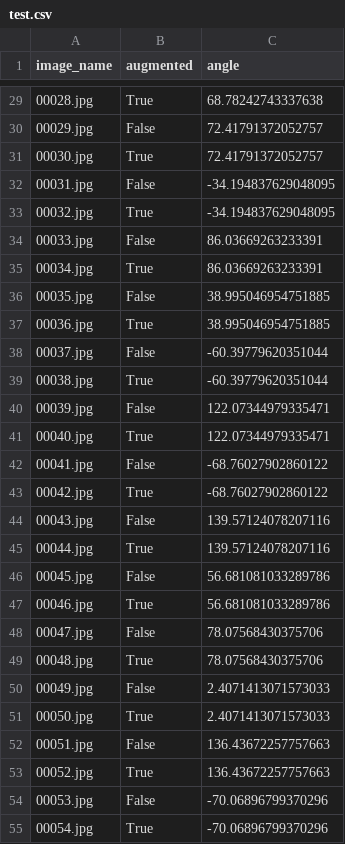
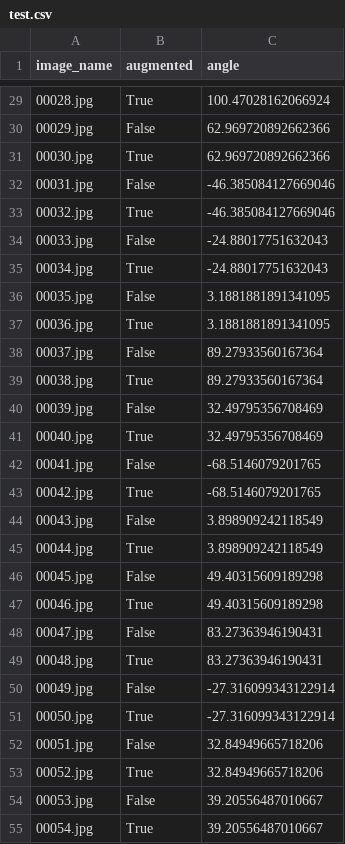
Before and after one commit to Guydada/GaugereaderProject, a CSV file: data/cameras/camera_001/gauge_001/test.csv, drawn as a sheet; only a part is shown, gaps mark what is left out; the diff covers the shown part only.

```diff
--- a/data/cameras/camera_001/gauge_001/test.csv
+++ b/data/cameras/camera_001/gauge_001/test.csv
@@ -29,27 +29,27 @@ image_name,augmented,angle
-00028.jpg,True,68.78242743337638
-00029.jpg,False,72.41791372052757
-00030.jpg,True,72.41791372052757
-00031.jpg,False,-34.194837629048095
-00032.jpg,True,-34.194837629048095
-00033.jpg,False,86.03669263233391
-00034.jpg,True,86.03669263233391
-00035.jpg,False,38.995046954751885
-00036.jpg,True,38.995046954751885
-00037.jpg,False,-60.39779620351044
-00038.jpg,True,-60.39779620351044
-00039.jpg,False,122.07344979335471
-00040.jpg,True,122.07344979335471
-00041.jpg,False,-68.76027902860122
-00042.jpg,True,-68.76027902860122
-00043.jpg,False,139.57124078207116
-00044.jpg,True,139.57124078207116
-00045.jpg,False,56.681081033289786
-00046.jpg,True,56.681081033289786
-00047.jpg,False,78.07568430375706
-00048.jpg,True,78.07568430375706
-00049.jpg,False,2.4071413071573033
-00050.jpg,True,2.4071413071573033
-00051.jpg,False,136.43672257757663
-00052.jpg,True,136.43672257757663
-00053.jpg,False,-70.06896799370296
-00054.jpg,True,-70.06896799370296
+00028.jpg,True,100.47028162066924
+00029.jpg,False,62.969720892662366
+00030.jpg,True,62.969720892662366
+00031.jpg,False,-46.385084127669046
+00032.jpg,True,-46.385084127669046
+00033.jpg,False,-24.88017751632043
+00034.jpg,True,-24.88017751632043
+00035.jpg,False,3.1881881891341095
+00036.jpg,True,3.1881881891341095
+00037.jpg,False,89.27933560167364
+00038.jpg,True,89.27933560167364
+00039.jpg,False,32.49795356708469
+00040.jpg,True,32.49795356708469
+00041.jpg,False,-68.5146079201765
+00042.jpg,True,-68.5146079201765
+00043.jpg,False,3.898909242118549
+00044.jpg,True,3.898909242118549
+00045.jpg,False,49.40315609189298
+00046.jpg,True,49.40315609189298
+00047.jpg,False,83.27363946190431
+00048.jpg,True,83.27363946190431
+00049.jpg,False,-27.316099343122914
+00050.jpg,True,-27.316099343122914
+00051.jpg,False,32.84949665718206
+00052.jpg,True,32.84949665718206
+00053.jpg,False,39.20556487010667
+00054.jpg,True,39.20556487010667
```
Also changed, not shown: 101 edited cells elsewhere in this file, data/cameras/camera_001/gauge_001/train.csv, 10 other files.
